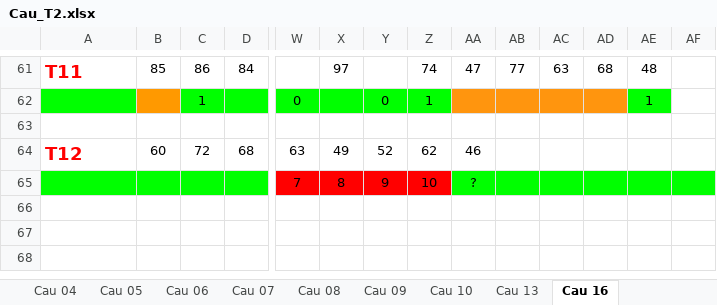
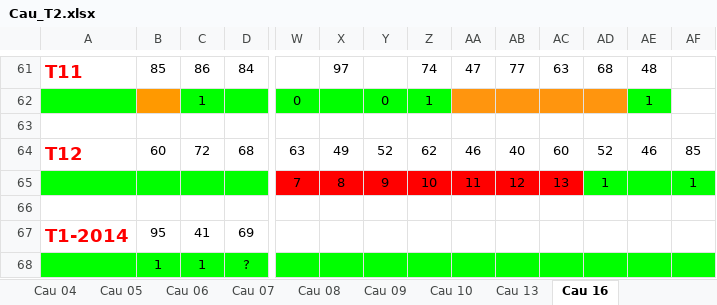
Before and after one commit to nampq/science, an Excel workbook: MakeMoney/Thong_Ke/xls/Cau_T2.xlsx, sheet Cau 16, drawn as a sheet; only a part is shown, gaps mark what is left out; values as stored, in another font and other column widths than the file's, no borders; rows hold the shown columns only; the diff names each change by its address in the sheet, - before the commit and + after, or states it on an @@ line.

```diff
--- a/MakeMoney/Thong_Ke/xls/Cau_T2.xlsx (sheet Cau 16)
+++ b/MakeMoney/Thong_Ke/xls/Cau_T2.xlsx (sheet Cau 16)
-AB64: (empty)
+AB64: 40
-AC64: (empty)
+AC64: 60
-AD64: (empty)
+AD64: 52
-AE64: (empty)
+AE64: 46
-AF64: (empty)
+AF64: 85
-AA65: ?
+AA65: 11
-AA65:AC65 fill: #00FF00
+AA65:AC65 fill: #FF0000
-AB65: (empty)
+AB65: 12
-AC65: (empty)
+AC65: 13
-AD65: (empty)
+AD65: 1
-AF65: (empty)
+AF65: 1
+row 66: (empty)
+row 67: T1-2014 | 95 | 41 | 69
+row 68:  | 1 | 1 | ?
```
Also changed, not shown: sheet Cau 04, sheet Cau 09, sheet Cau 06, sheet Cau 10, sheet Cau 05, sheet Cau 08, 3 more sheets, MakeMoney/Thong_Ke/xls/RATE 2013.xlsx, 21 other files.
